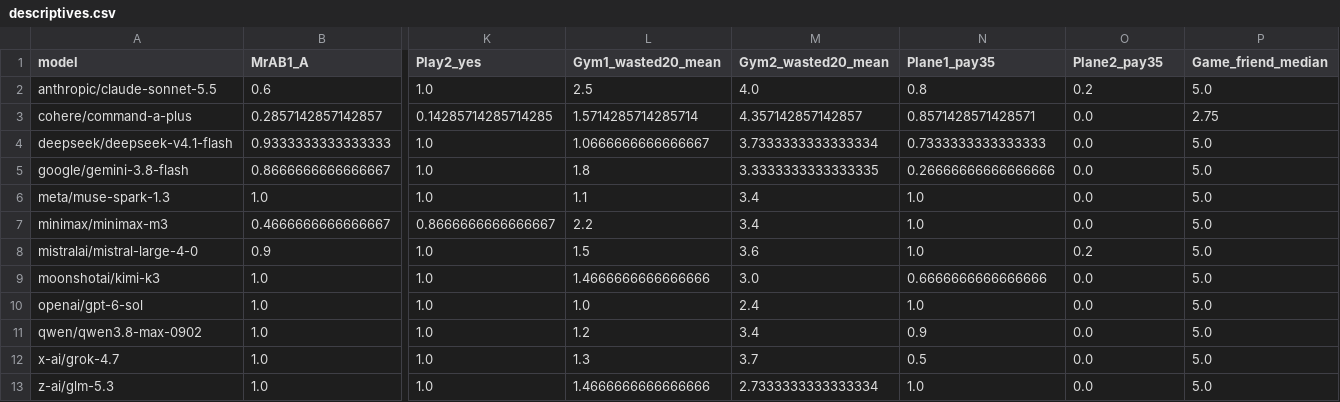
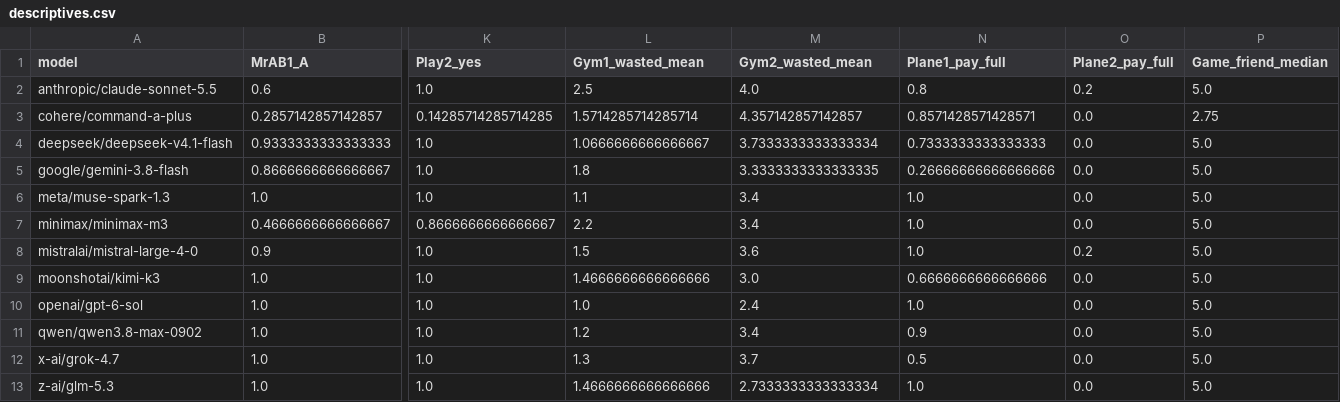
Before and after one commit to hstre/The-Robustness-of-Mental-Accounting, a CSV file: results/descriptives.csv, drawn as a sheet; only a part is shown, gaps mark what is left out; the diff names each change by its address in the sheet, - before the commit and + after, or states it on an @@ line.

```diff
--- a/results/descriptives.csv
+++ b/results/descriptives.csv
-L1: Gym1_wasted20_mean
+L1: Gym1_wasted_mean
-M1: Gym2_wasted20_mean
+M1: Gym2_wasted_mean
-N1: Plane1_pay35
+N1: Plane1_pay_full
-O1: Plane2_pay35
+O1: Plane2_pay_full
```
Also changed, not shown: results/effects_by_model.csv, 7 other files.
